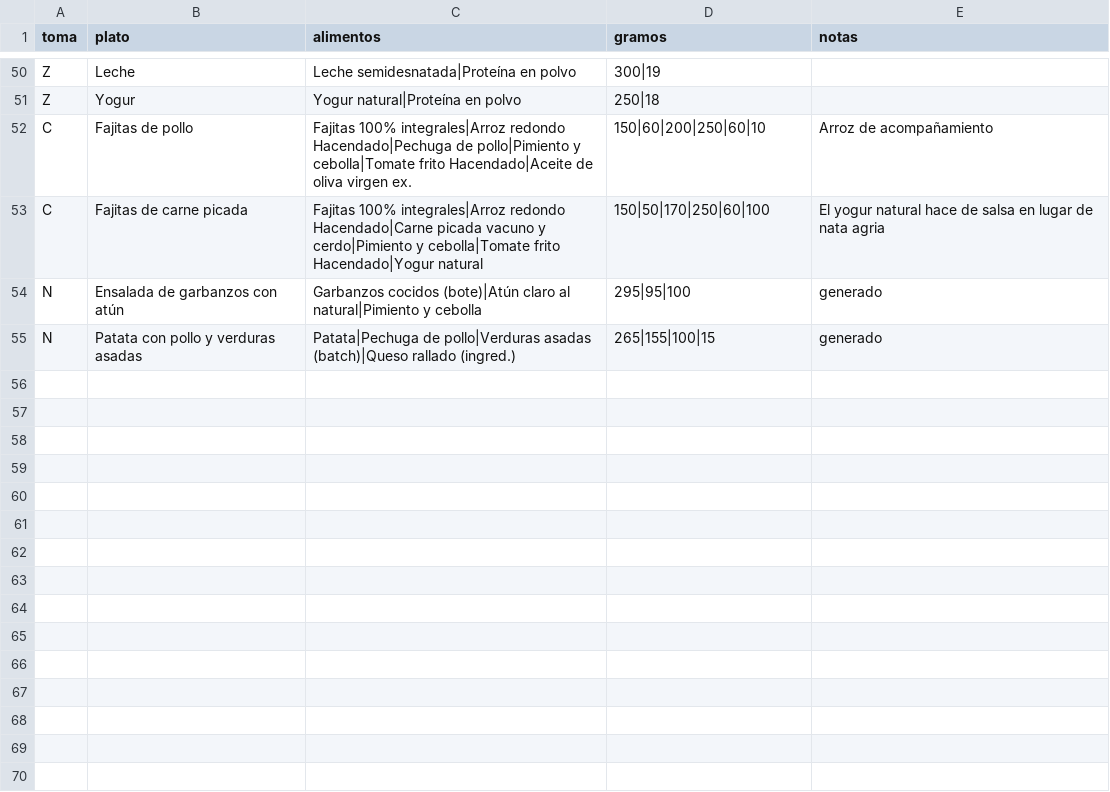
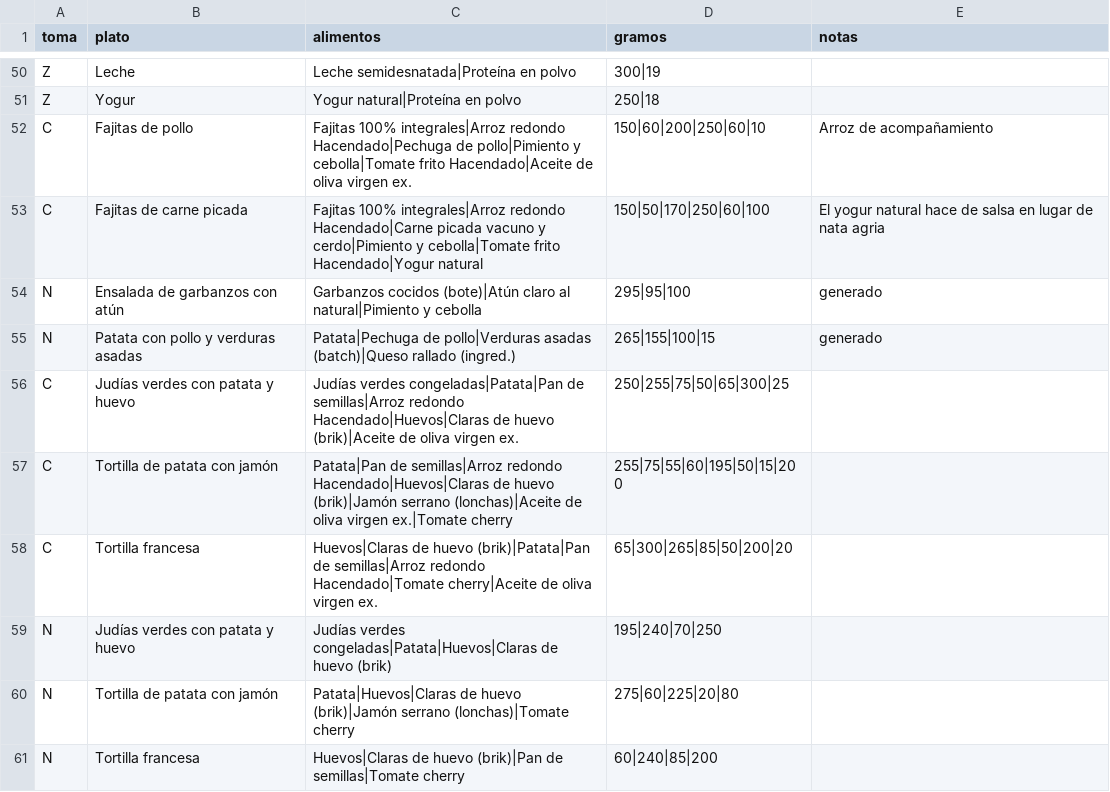
Before and after one commit to NicoSA03/gym_diet_2027, a CSV file: datos/platos.csv, drawn as a sheet; only a part is shown, gaps mark what is left out; the diff names each change by its address in the sheet, - before the commit and + after, or states it on an @@ line.

Commit message:
feat: platos nuevos

```diff
--- a/datos/platos.csv
+++ b/datos/platos.csv
+row 56: C | Judías verdes con patata y huevo | Judías verdes congeladas|Patata|Pan de semillas|Arroz redondo Hacendado|Huevos|Claras de huevo (brik)|Aceite de oliva virgen ex. | 250|255|75|50|65|300|25
+row 57: C | Tortilla de patata con jamón | Patata|Pan de semillas|Arroz redondo Hacendado|Huevos|Claras de huevo (brik)|Jamón serrano (lonchas)|Aceite de oliva virgen ex.|Tomate cherry | 255|75|55|60|195|50|15|200
+row 58: C | Tortilla francesa | Huevos|Claras de huevo (brik)|Patata|Pan de semillas|Arroz redondo Hacendado|Tomate cherry|Aceite de oliva virgen ex. | 65|300|265|85|50|200|20
+row 59: N | Judías verdes con patata y huevo | Judías verdes congeladas|Patata|Huevos|Claras de huevo (brik) | 195|240|70|250
+row 60: N | Tortilla de patata con jamón | Patata|Huevos|Claras de huevo (brik)|Jamón serrano (lonchas)|Tomate cherry | 275|60|225|20|80
+row 61: N | Tortilla francesa | Huevos|Claras de huevo (brik)|Pan de semillas|Tomate cherry | 60|240|85|200
```
Also changed, not shown: datos/alimentos.csv, 4 other files.
